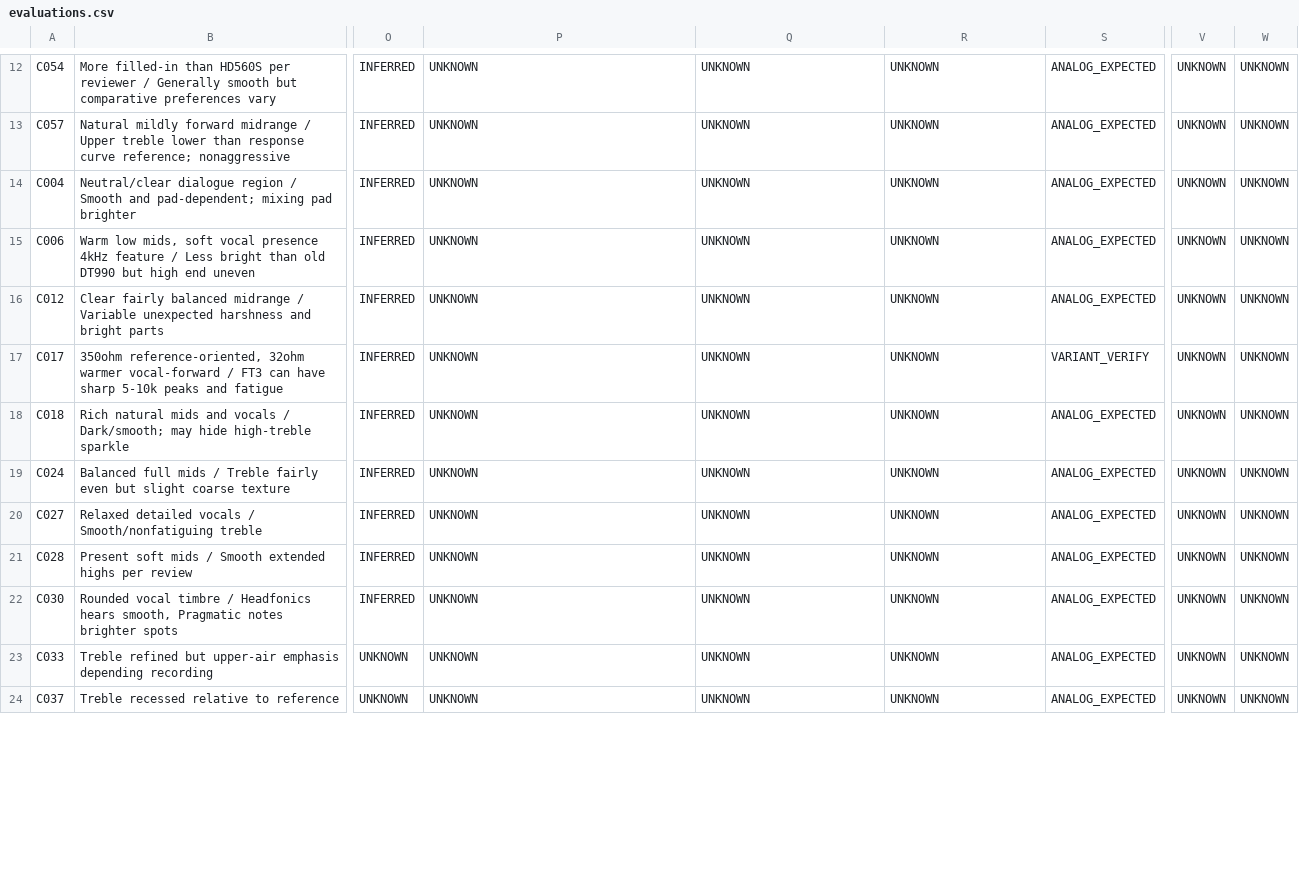
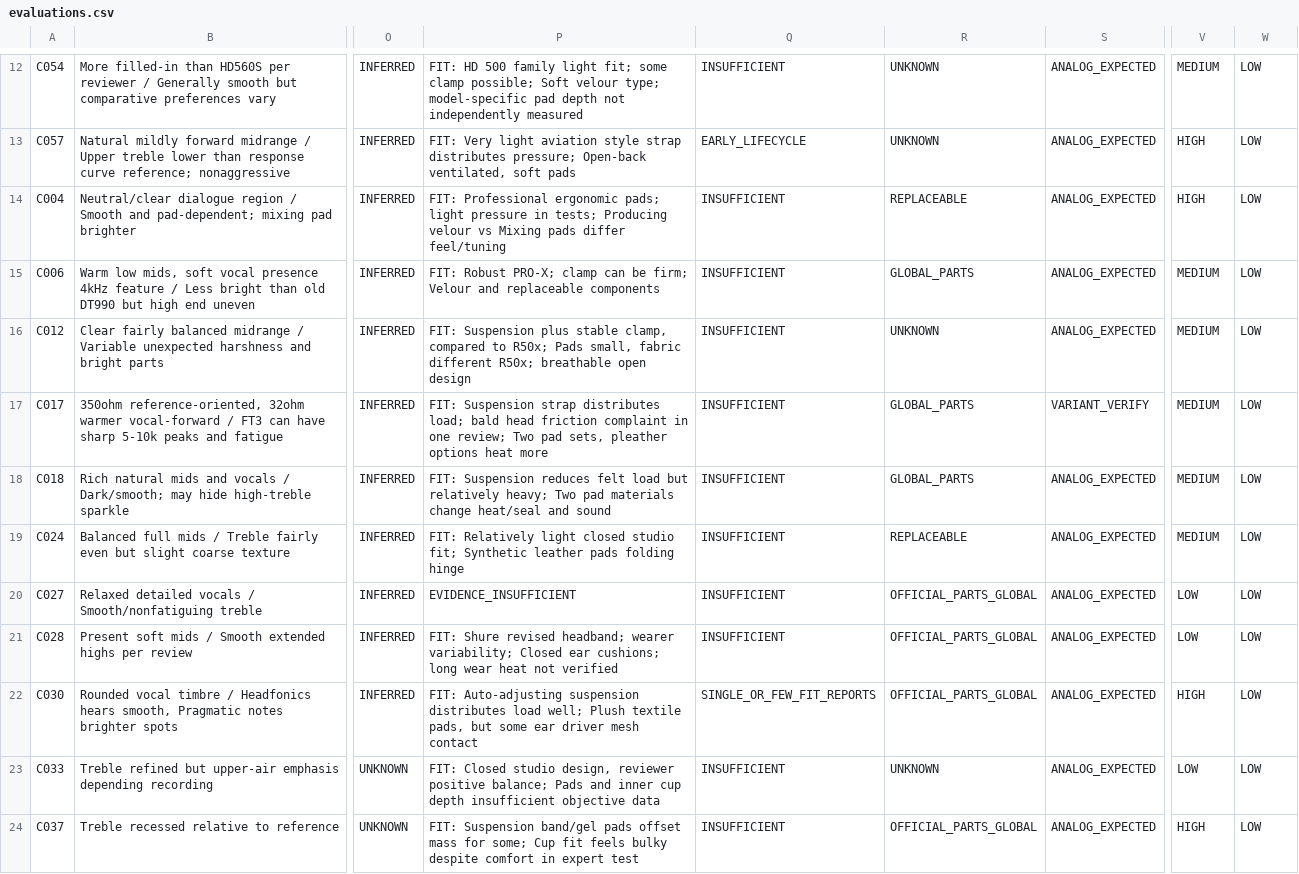
Before and after one commit to JungDS/audio-gear-research, a CSV file: data/evaluations.csv, drawn as a sheet; only a part is shown, gaps mark what is left out; the diff covers the shown part only; the diff names each change by its address in the sheet, - before the commit and + after, or states it on an @@ line.

Commit message:
Add Step 7 model-specific comfort, confirmed QC risks and parts data to 29 evaluations

```diff
--- a/data/evaluations.csv
+++ b/data/evaluations.csv
-P12: UNKNOWN
+P12: FIT: HD 500 family light fit; some clamp possible; Soft velour type; model-specific pad depth not independently measured
-Q12: UNKNOWN
+Q12: INSUFFICIENT
-V12: UNKNOWN
+V12: MEDIUM
-W12:W24: UNKNOWN
+W12:W24: LOW
-P13: UNKNOWN
+P13: FIT: Very light aviation style strap distributes pressure; Open-back ventilated, soft pads
-Q13: UNKNOWN
+Q13: EARLY_LIFECYCLE
-V13:V14: UNKNOWN
+V13:V14: HIGH
-P14: UNKNOWN
+P14: FIT: Professional ergonomic pads; light pressure in tests; Producing velour vs Mixing pads differ feel/tuning
-Q14:Q21: UNKNOWN
+Q14:Q21: INSUFFICIENT
-R14: UNKNOWN
+R14: REPLACEABLE
-P15: UNKNOWN
+P15: FIT: Robust PRO-X; clamp can be firm; Velour and replaceable components
-R15: UNKNOWN
+R15: GLOBAL_PARTS
-V15:V19: UNKNOWN
+V15:V19: MEDIUM
-P16: UNKNOWN
+P16: FIT: Suspension plus stable clamp, compared to R50x; Pads small, fabric different R50x; breathable open design
-P17: UNKNOWN
+P17: FIT: Suspension strap distributes load; bald head friction complaint in one review; Two pad sets, pleather options heat more
-R17:R18: UNKNOWN
+R17:R18: GLOBAL_PARTS
-P18: UNKNOWN
+P18: FIT: Suspension reduces felt load but relatively heavy; Two pad materials change heat/seal and sound
-P19: UNKNOWN
+P19: FIT: Relatively light closed studio fit; Synthetic leather pads folding hinge
-R19: UNKNOWN
+R19: REPLACEABLE
-P20: UNKNOWN
+P20: EVIDENCE_INSUFFICIENT
-R20:R22: UNKNOWN
+R20:R22: OFFICIAL_PARTS_GLOBAL
-V20:V21: UNKNOWN
+V20:V21: LOW
-P21: UNKNOWN
+P21: FIT: Shure revised headband; wearer variability; Closed ear cushions; long wear heat not verified
-P22: UNKNOWN
+P22: FIT: Auto-adjusting suspension distributes load well; Plush textile pads, but some ear driver mesh contact
-Q22: UNKNOWN
+Q22: SINGLE_OR_FEW_FIT_REPORTS
-V22: UNKNOWN
+V22: HIGH
-P23: UNKNOWN
+P23: FIT: Closed studio design, reviewer positive balance; Pads and inner cup depth insufficient objective data
-Q23:Q24: UNKNOWN
+Q23:Q24: INSUFFICIENT
-V23: UNKNOWN
+V23: LOW
-P24: UNKNOWN
+P24: FIT: Suspension band/gel pads offset mass for some; Cup fit feels bulky despite comfort in expert test
-R24: UNKNOWN
+R24: OFFICIAL_PARTS_GLOBAL
-V24: UNKNOWN
+V24: HIGH
```
Also changed, not shown: 74 edited cells elsewhere in this file.
